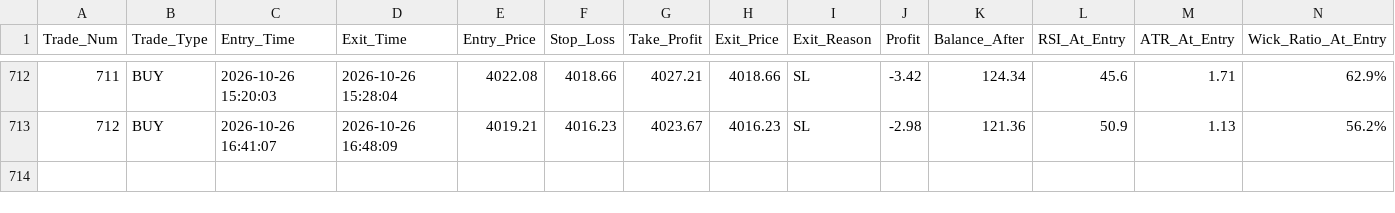
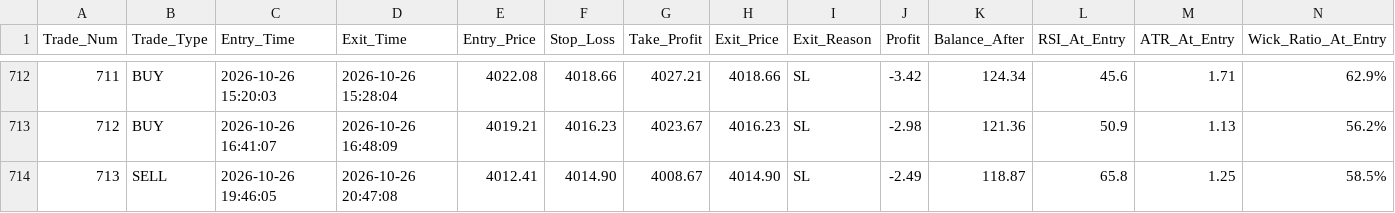
Before and after one commit to shashidaren/gold-trading-bot, a CSV file: trades.csv, drawn as a sheet; only a part is shown, gaps mark what is left out; rows hold the shown columns only; the diff names each change by its address in the sheet, - before the commit and + after, or states it on an @@ line.

Commit message:
data collection 354

```diff
--- a/trades.csv
+++ b/trades.csv
+row 714: 713 | SELL | 2026-10-26 19:46:05 | 2026-10-26 20:47:08 | 4012.41 | 4014.90 | 4008.67 | 4014.90 | SL | -2.49 | 118.87 | 65.8 | 1.25 | 58.5%
```
Also changed, not shown: 3 other files.
